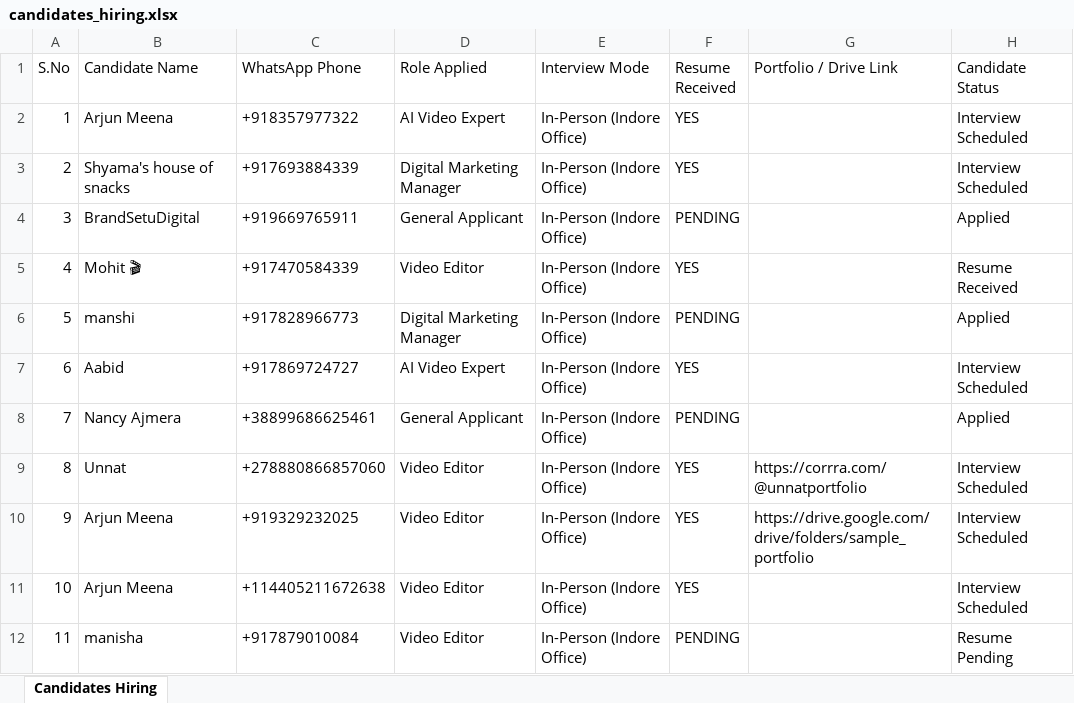
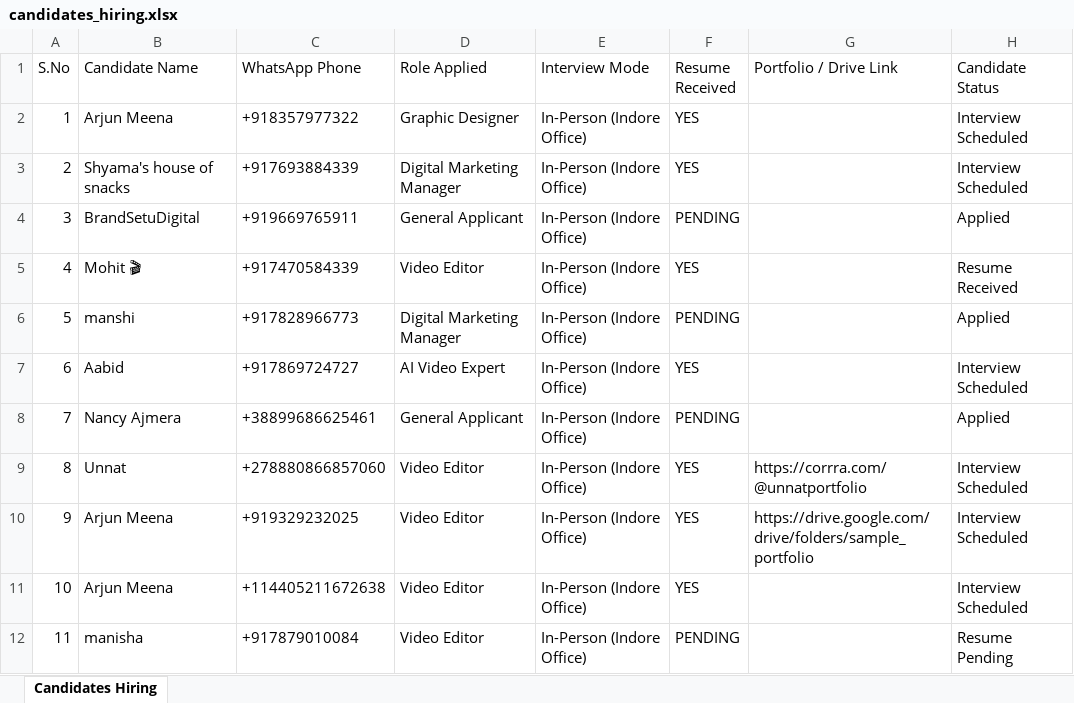
Before and after one commit to brandsetudigital/WhatsApp-Automaion, an Excel workbook: candidates_hiring.xlsx, sheet Candidates Hiring, drawn as a sheet; only a part is shown; values as stored, in another font and other column widths than the file's, no borders; the diff names each change by its address in the sheet, - before the commit and + after, or states it on an @@ line.

```diff
--- a/candidates_hiring.xlsx (sheet Candidates Hiring)
+++ b/candidates_hiring.xlsx (sheet Candidates Hiring)
-D2 (Role Applied): AI Video Expert
+D2 (Role Applied): Graphic Designer
```
Also changed, not shown: 3 other files.
